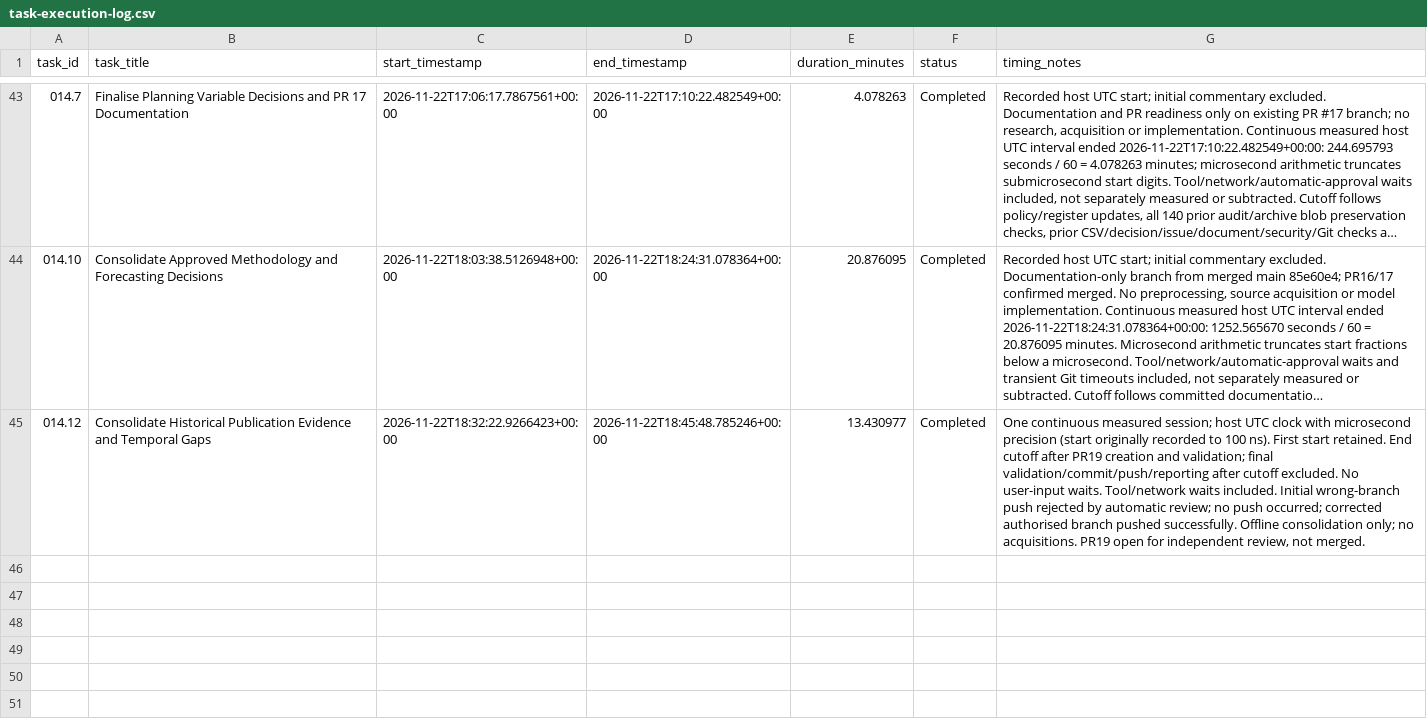
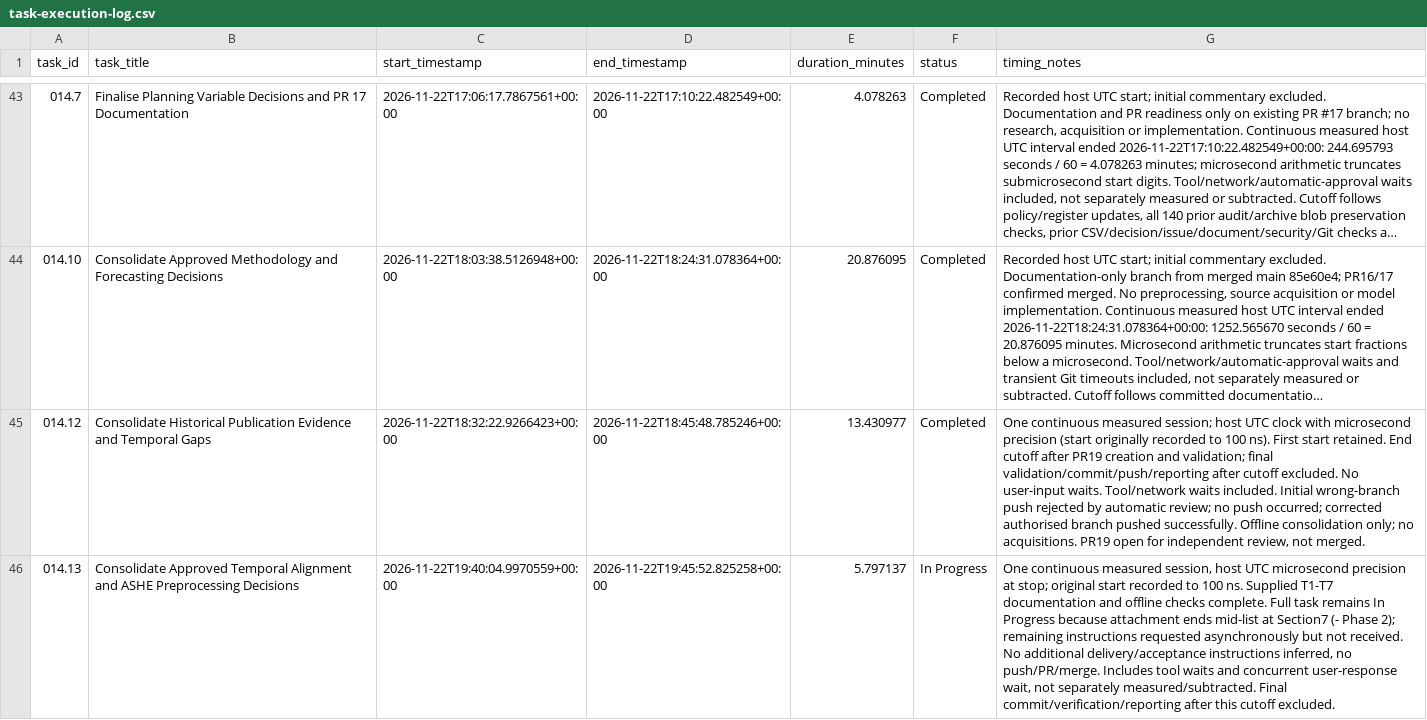
Before and after one commit to chanmlh026/rental-forecasting, a CSV file: docs/task-execution-log.csv, drawn as a sheet; only a part is shown, gaps mark what is left out; long unchanged cells end in …; the diff names each change by its address in the sheet, - before the commit and + after, or states it on an @@ line.

Commit message:
docs: record approved temporal and partial ASHE policies (014.13)

```diff
--- a/docs/task-execution-log.csv
+++ b/docs/task-execution-log.csv
+row 46: 014.13 | Consolidate Approved Temporal Alignment and ASHE Preprocessing Decisions | 2026-11-22T19:40:04.9970559+00:00 | 2026-11-22T19:45:52.825258+00:00 | 5.797137 | In Progress | One continuous measured session, host UTC microsecond precision at stop; original start recorded to 100 ns. Supplied T1-T7 documentation and offline checks complete. Full task remains In Progress because attachment ends mid-list at Section7 (- Phase 2); remaining instructions requested asynchronously but not received. No additional delivery/acceptance instructions inferred, no push/PR/merge. Includes tool waits and concurrent user-response wait, not separately measured/subtracted. Final commit/verification/reporting after this cutoff excluded.
```
Also changed, not shown: 6 other files.
